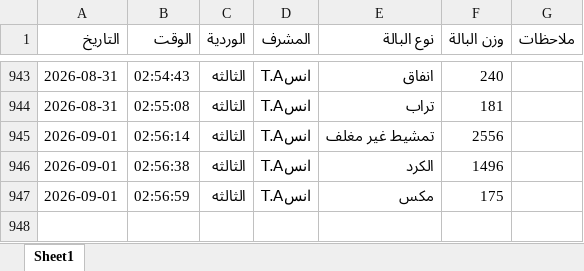
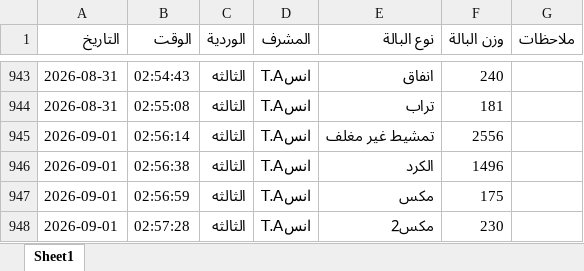
Before and after one commit to mahmedabdallh123/BELYARN, an Excel workbook: luva.xlsx, sheet Sheet1, drawn as a sheet; only a part is shown, gaps mark what is left out; values as stored, in another font and other column widths than the file's, no borders; the diff names each change by its address in the sheet, - before the commit and + after, or states it on an @@ line.

Commit message:
إدخال جديد

```diff
--- a/luva.xlsx (sheet Sheet1)
+++ b/luva.xlsx (sheet Sheet1)
+row 948: 2026-09-01 | 02:57:28 | الثالثه | انسT.A | مكس2 | 230
```
